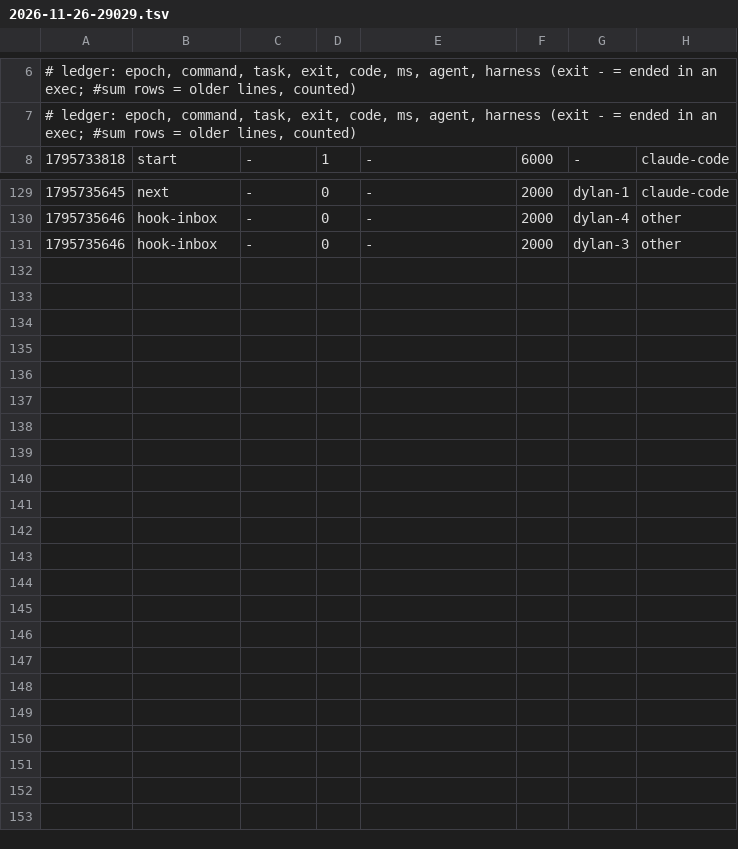
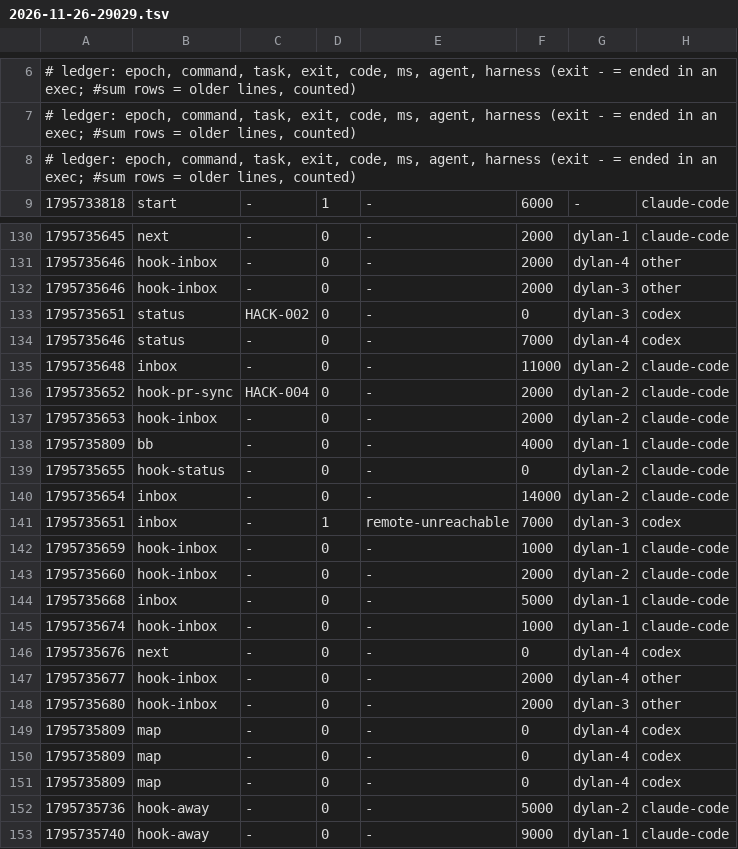
Before and after one commit to DylanMCDS/Negosocios, a TSV file: metrics/2026-11-26-29029.tsv, drawn as a sheet; only a part is shown, gaps mark what is left out.

Commit message:
uak: blackbox +3, metrics +21

```diff
--- a/metrics/2026-11-26-29029.tsv
+++ b/metrics/2026-11-26-29029.tsv
@@ -7,2 +7,3 @@
 # ledger: epoch, command, task, exit, code, ms, agent, harness (exit - = ended in an exec; #sum rows = older lines, counted)
+# ledger: epoch, command, task, exit, code, ms, agent, harness (exit - = ended in an exec; #sum rows = older lines, counted)
 1795733818	start	-	1	-	6000	-	claude-code
@@ -131 +132,22 @@
 1795735646	hook-inbox	-	0	-	2000	dylan-3	other
+1795735651	status	HACK-002	0	-	0	dylan-3	codex
+1795735646	status	-	0	-	7000	dylan-4	codex
+1795735648	inbox	-	0	-	11000	dylan-2	claude-code
+1795735652	hook-pr-sync	HACK-004	0	-	2000	dylan-2	claude-code
+1795735653	hook-inbox	-	0	-	2000	dylan-2	claude-code
+1795735809	bb	-	0	-	4000	dylan-1	claude-code
+1795735655	hook-status	-	0	-	0	dylan-2	claude-code
+1795735654	inbox	-	0	-	14000	dylan-2	claude-code
+1795735651	inbox	-	1	remote-unreachable	7000	dylan-3	codex
+1795735659	hook-inbox	-	0	-	1000	dylan-1	claude-code
+1795735660	hook-inbox	-	0	-	2000	dylan-2	claude-code
+1795735668	inbox	-	0	-	5000	dylan-1	claude-code
+1795735674	hook-inbox	-	0	-	1000	dylan-1	claude-code
+1795735676	next	-	0	-	0	dylan-4	codex
+1795735677	hook-inbox	-	0	-	2000	dylan-4	other
+1795735680	hook-inbox	-	0	-	2000	dylan-3	other
+1795735809	map	-	0	-	0	dylan-4	codex
+1795735809	map	-	0	-	0	dylan-4	codex
+1795735809	map	-	0	-	0	dylan-4	codex
+1795735736	hook-away	-	0	-	5000	dylan-2	claude-code
+1795735740	hook-away	-	0	-	9000	dylan-1	claude-code
```
Also changed, not shown: 1 other file.
